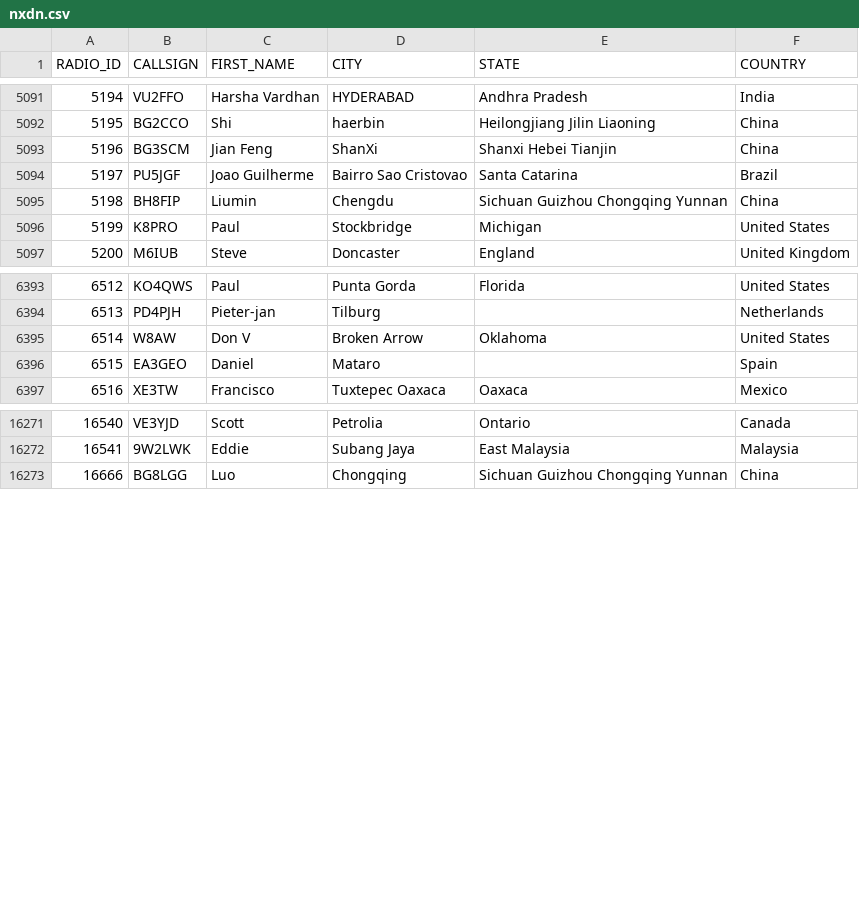
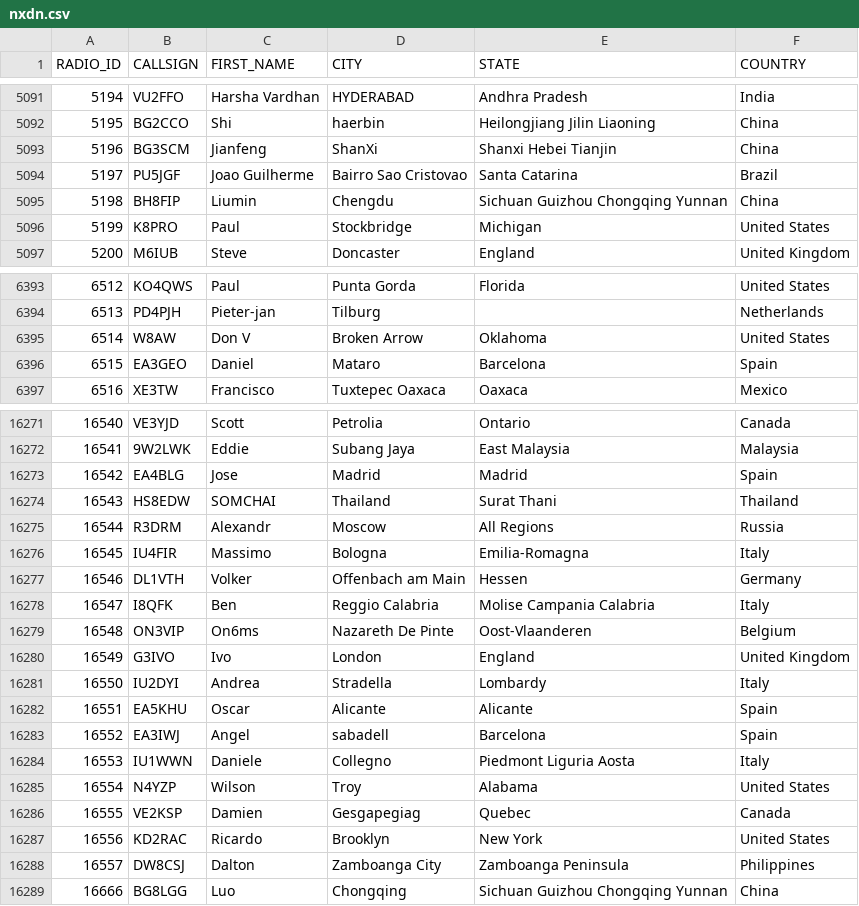
Before and after one commit to DMR-Database/dmr-database-appdata, a CSV file: nxdn.csv, drawn as a sheet; only a part is shown, gaps mark what is left out; the diff covers the shown part only.

```diff
--- a/nxdn.csv
+++ b/nxdn.csv
@@ -5092,3 +5092,3 @@ RADIO_ID,CALLSIGN,FIRST_NAME,CITY,STATE,COUNTRY
 5195,BG2CCO,Shi,haerbin,Heilongjiang Jilin Liaoning,China
-5196,BG3SCM,Jian Feng,ShanXi,Shanxi Hebei Tianjin,China
+5196,BG3SCM,Jianfeng,ShanXi,Shanxi Hebei Tianjin,China
 5197,PU5JGF,Joao Guilherme,Bairro  Sao Cristovao,Santa Catarina,Brazil
@@ -6395,3 +6395,3 @@ RADIO_ID,CALLSIGN,FIRST_NAME,CITY,STATE,COUNTRY
 6514,W8AW,Don V,Broken Arrow,Oklahoma,United States
-6515,EA3GEO,Daniel,Mataro,,Spain
+6515,EA3GEO,Daniel,Mataro,Barcelona,Spain
 6516,XE3TW,Francisco,Tuxtepec  Oaxaca,Oaxaca,Mexico
@@ -16272,2 +16272,18 @@ RADIO_ID,CALLSIGN,FIRST_NAME,CITY,STATE,COUNTRY
 16541,9W2LWK,Eddie,Subang Jaya,East Malaysia,Malaysia
+16542,EA4BLG,Jose,Madrid,Madrid,Spain
+16543,HS8EDW,SOMCHAI,Thailand,Surat Thani,Thailand
+16544,R3DRM,Alexandr,Moscow,All Regions,Russia
+16545,IU4FIR,Massimo,Bologna,Emilia-Romagna,Italy
+16546,DL1VTH,Volker,Offenbach am Main,Hessen,Germany
+16547,I8QFK,Ben,Reggio Calabria,Molise  Campania  Calabria,Italy
+16548,ON3VIP,On6ms,Nazareth De Pinte,Oost-Vlaanderen,Belgium
+16549,G3IVO,Ivo,London,England,United Kingdom
+16550,IU2DYI,Andrea,Stradella,Lombardy,Italy
+16551,EA5KHU,Oscar,Alicante,Alicante,Spain
+16552,EA3IWJ,Angel,sabadell,Barcelona,Spain
+16553,IU1WWN,Daniele,Collegno,Piedmont  Liguria  Aosta,Italy
+16554,N4YZP,Wilson,Troy,Alabama,United States
+16555,VE2KSP,Damien,Gesgapegiag,Quebec,Canada
+16556,KD2RAC,Ricardo,Brooklyn,New York,United States
+16557,DW8CSJ,Dalton,Zamboanga City,Zamboanga Peninsula,Philippines
 16666,BG8LGG,Luo,Chongqing,Sichuan Guizhou Chongqing Yunnan,China
```
Also changed, not shown: 4 edited cells elsewhere in this file, dapnet.csv, 8 other files.
